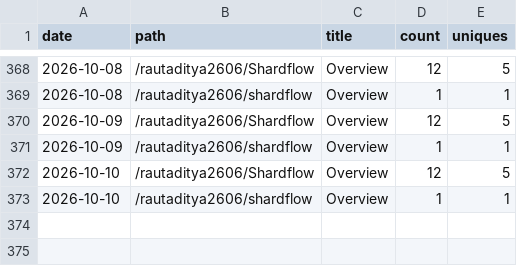
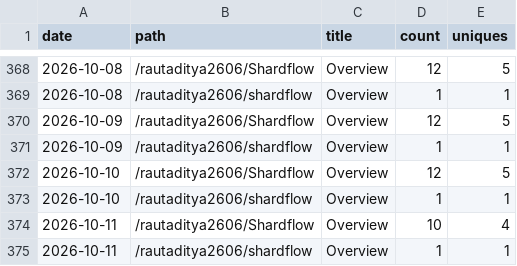
Before and after one commit to rautaditya2606/Shardflow, a CSV file: .github/traffic_data/popular_paths.csv, drawn as a sheet; only a part is shown, gaps mark what is left out; the diff names each change by its address in the sheet, - before the commit and + after, or states it on an @@ line.

```diff
--- a/.github/traffic_data/popular_paths.csv
+++ b/.github/traffic_data/popular_paths.csv
+row 374: 2026-10-11 | /rautaditya2606/Shardflow | Overview | 10 | 4
+row 375: 2026-10-11 | /rautaditya2606/shardflow | Overview | 1 | 1
```
Also changed, not shown: .github/traffic_data/clones.csv, .github/traffic_data/referrers.csv, 2 other files.
